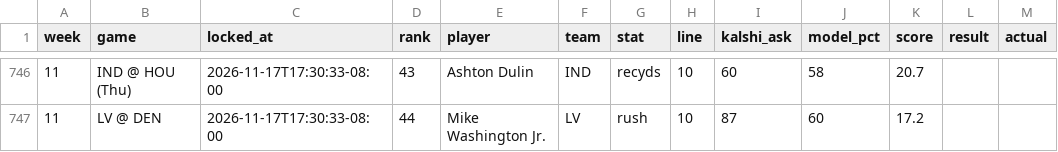
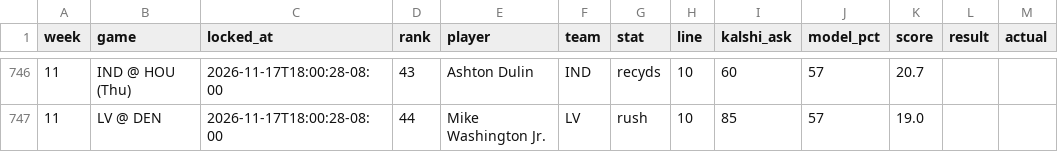
Before and after one commit to mrparkecito-droid/prop-board, a CSV file: data/locked_picks.csv, drawn as a sheet; only a part is shown, gaps mark what is left out; the diff covers the shown part only.

```diff
--- a/data/locked_picks.csv
+++ b/data/locked_picks.csv
@@ -746,2 +746,2 @@ week,game,locked_at,rank,player,team,stat,line,kalshi_ask,model_pct,score,result
-11,IND @ HOU (Thu),2026-11-17T17:30:33-08:00,43,Ashton Dulin,IND,recyds,10,60,58,20.7,,
-11,LV @ DEN,2026-11-17T17:30:33-08:00,44,Mike Washington Jr.,LV,rush,10,87,60,17.2,,
+11,IND @ HOU (Thu),2026-11-17T18:00:28-08:00,43,Ashton Dulin,IND,recyds,10,60,57,20.7,,
+11,LV @ DEN,2026-11-17T18:00:28-08:00,44,Mike Washington Jr.,LV,rush,10,85,57,19.0,,
```
Also changed, not shown: 4 added rows, 4 removed rows and 84 edited cells elsewhere in this file, 7 other files.
